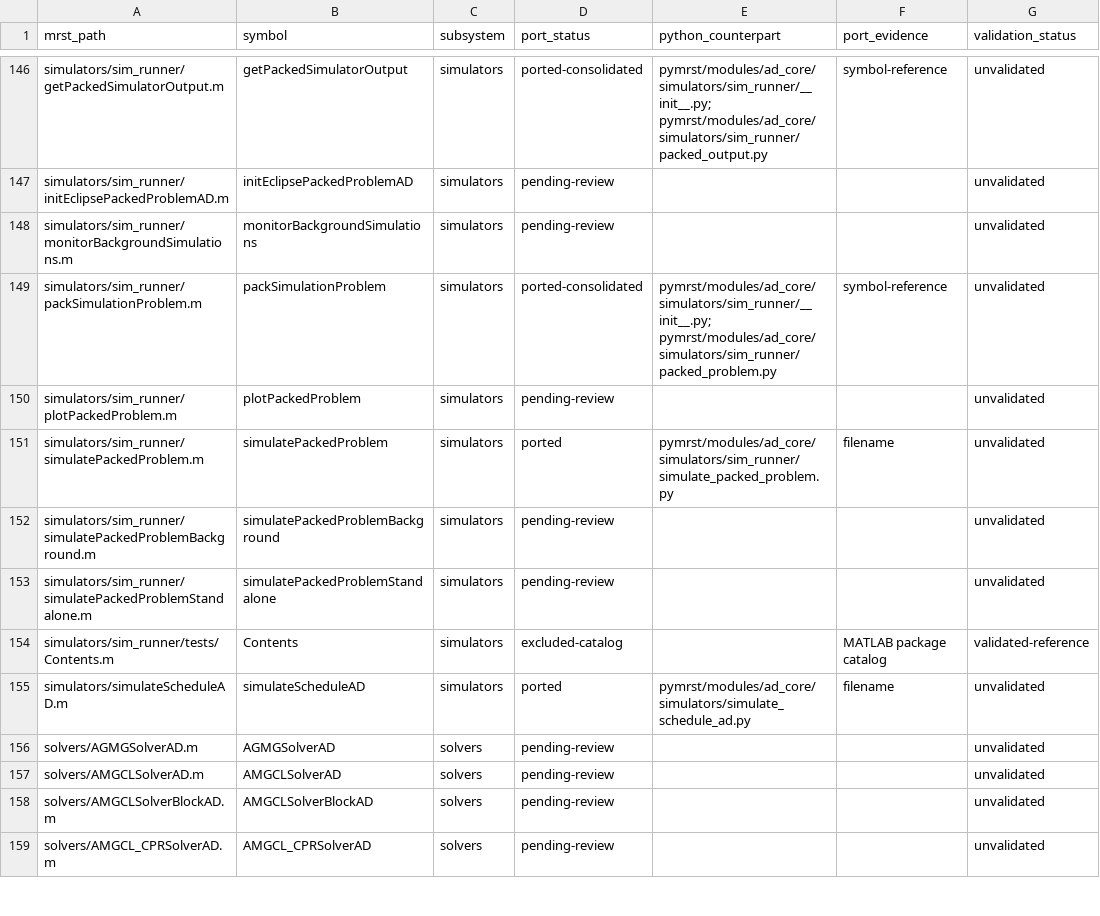
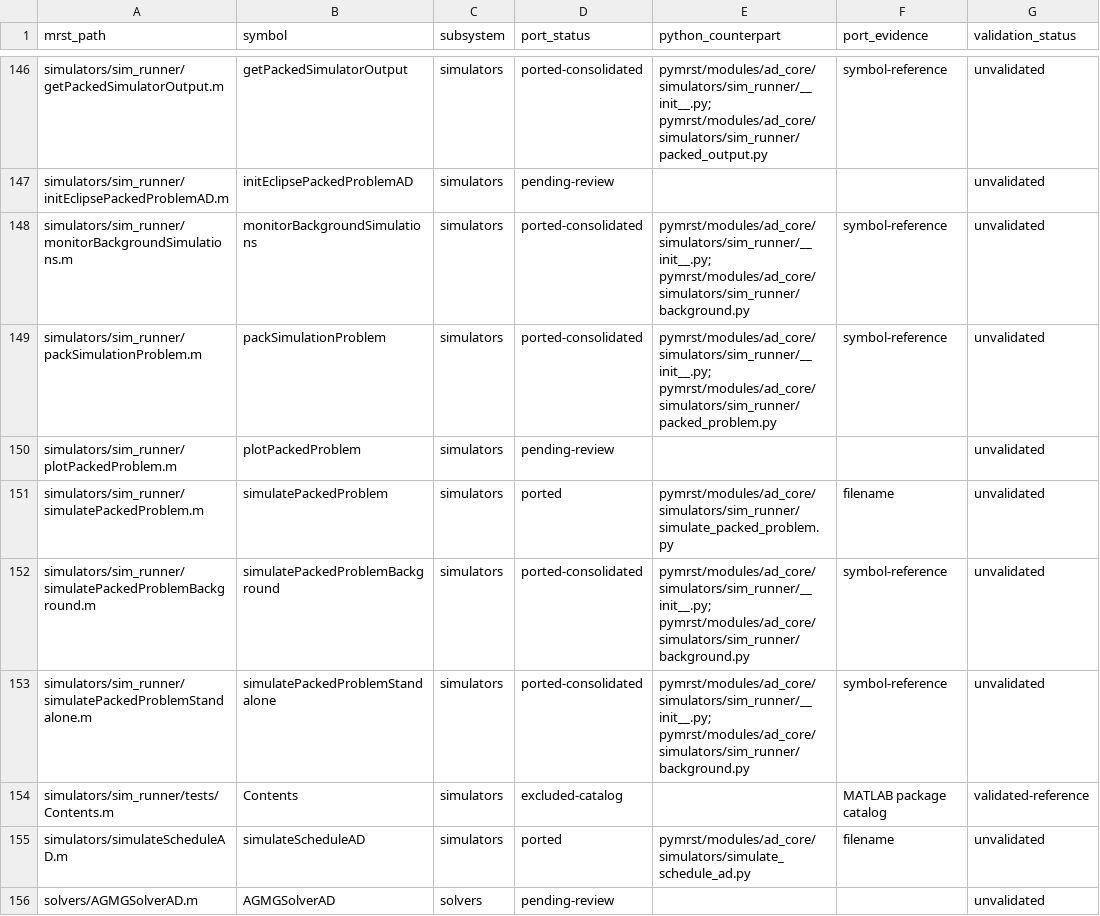
Before and after one commit to Neroogod/PyMRST, a CSV file: docs/ad_core/parity.csv, drawn as a sheet; only a part is shown, gaps mark what is left out; the shorter side is filled out with more unchanged rows; the diff names each change by its address in the sheet, - before the commit and + after, or states it on an @@ line.

Commit message:
Run packed simulations in background processes

```diff
--- a/docs/ad_core/parity.csv
+++ b/docs/ad_core/parity.csv
-D148 (port_status): pending-review
+D148 (port_status): ported-consolidated
-E148 (python_counterpart): (empty)
+E148 (python_counterpart): pymrst/modules/ad_core/simulators/sim_runner/__init__.py; pymrst/modules/ad_core/simulators/sim_runner/background.py
-F148 (port_evidence): (empty)
+F148 (port_evidence): symbol-reference
-D152:D153 (port_status): pending-review
+D152:D153 (port_status): ported-consolidated
-E152:E153 (python_counterpart): (empty)
+E152:E153 (python_counterpart): pymrst/modules/ad_core/simulators/sim_runner/__init__.py; pymrst/modules/ad_core/simulators/sim_runner/background.py
-F152:F153 (port_evidence): (empty)
+F152:F153 (port_evidence): symbol-reference
```
Also changed, not shown: 4 other files.
